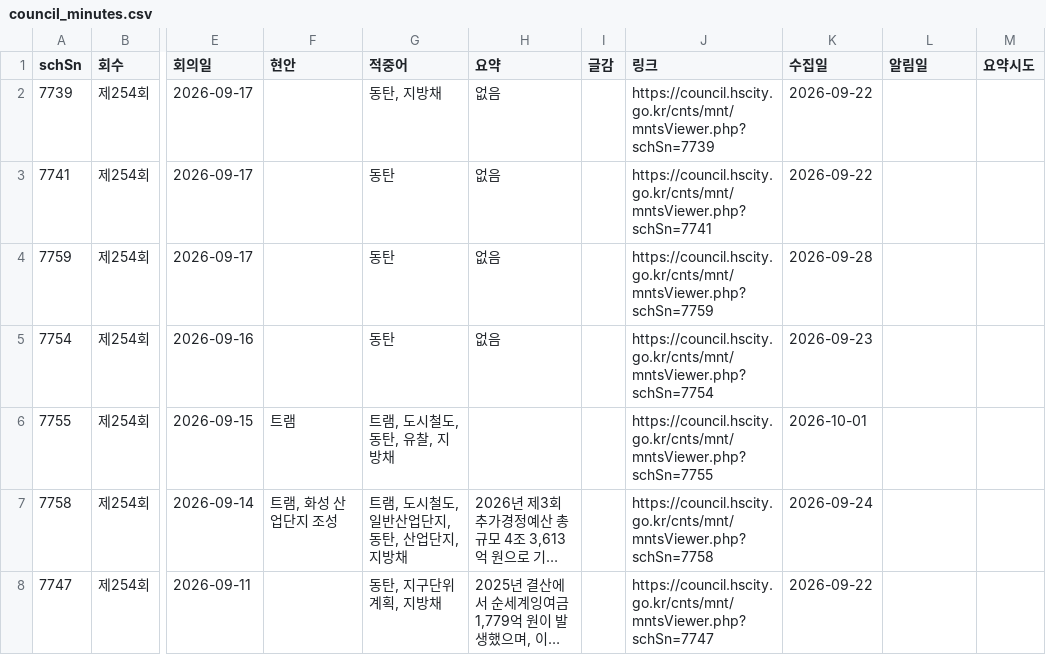
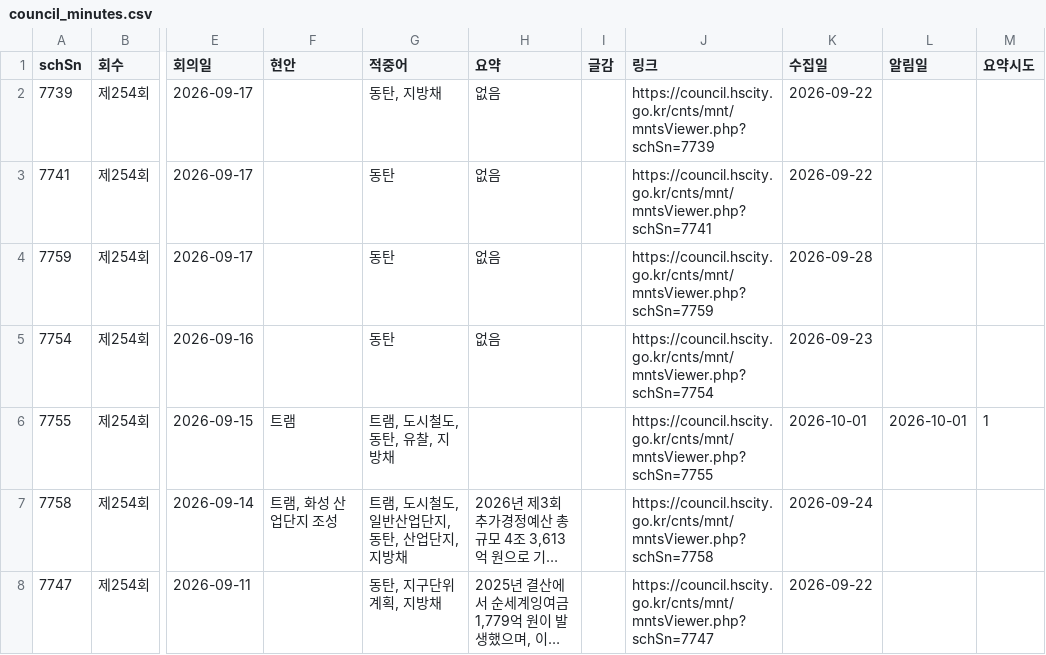
Before and after one commit to jay70park-cyber/jisik-blog-auto, a CSV file: data/council_minutes.csv, drawn as a sheet; only a part is shown, gaps mark what is left out; long unchanged cells end in …; the diff names each change by its address in the sheet, - before the commit and + after, or states it on an @@ line.

```diff
--- a/data/council_minutes.csv
+++ b/data/council_minutes.csv
-L6 (알림일): (empty)
+L6 (알림일): 2026-10-01
-M6 (요약시도): (empty)
+M6 (요약시도): 1
```
